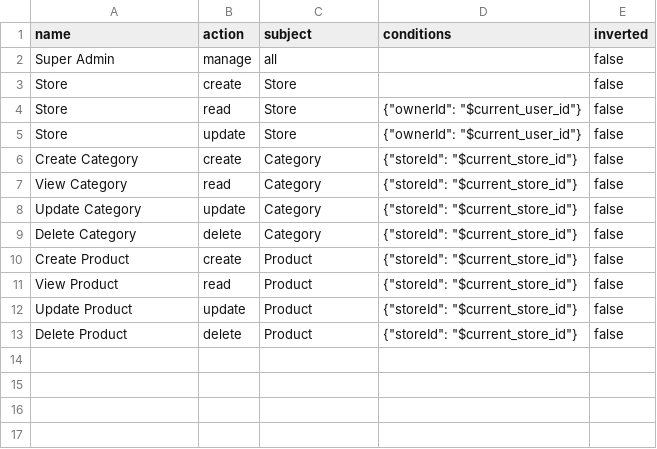
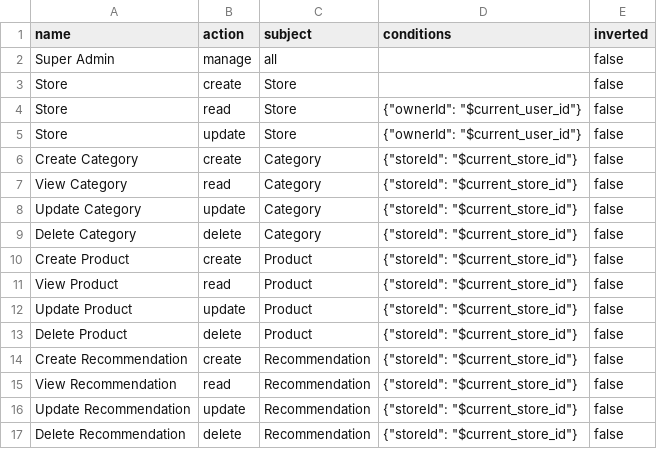
Before and after one commit to dianerdiana/saas-food-menu, a CSV file: apps/server/src/modules/permission/application/seed/permission.csv, drawn as a sheet.

Commit message:
Update: successfuly implement ability to recommendation module

```diff
--- a/apps/server/src/modules/permission/application/seed/permission.csv
+++ b/apps/server/src/modules/permission/application/seed/permission.csv
@@ -13 +13,5 @@ Update Product,update,Product,{"storeId": "$current_store_id"},false
 Delete Product,delete,Product,{"storeId": "$current_store_id"},false
+Create Recommendation,create,Recommendation,{"storeId": "$current_store_id"},false
+View Recommendation,read,Recommendation,{"storeId": "$current_store_id"},false
+Update Recommendation,update,Recommendation,{"storeId": "$current_store_id"},false
+Delete Recommendation,delete,Recommendation,{"storeId": "$current_store_id"},false
```
Also changed, not shown: 18 other files.
